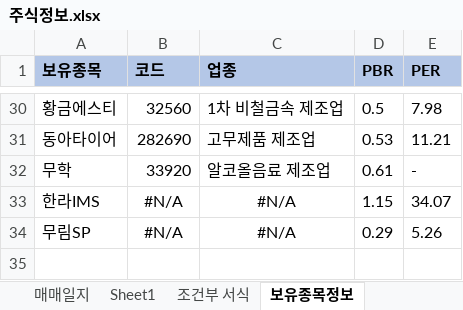
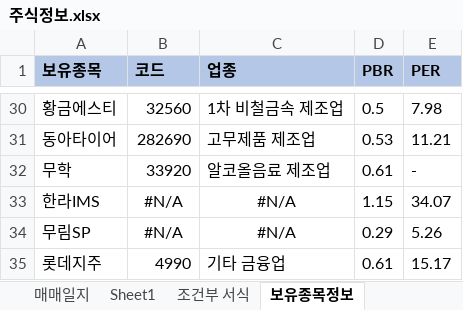
Before and after one commit to starshorse/20200228start, an Excel workbook: xls_node/stock/주식정보.xlsx, sheet 보유종목정보, drawn as a sheet; only a part is shown, gaps mark what is left out; values as stored, in another font and other column widths than the file's, no borders; the diff names each change by its address in the sheet, - before the commit and + after, or states it on an @@ line.

```diff
--- a/xls_node/stock/주식정보.xlsx (sheet 보유종목정보)
+++ b/xls_node/stock/주식정보.xlsx (sheet 보유종목정보)
+row 35: 롯데지주 | 4990 | 기타 금융업 | 0.61 | 15.17
```
Also changed, not shown: sheet 매매일지, sheet 조건부 서식, python_ex/forEn.xlsx, 11 other files.
